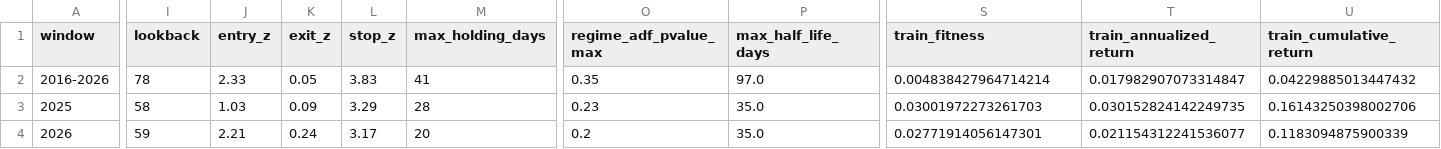
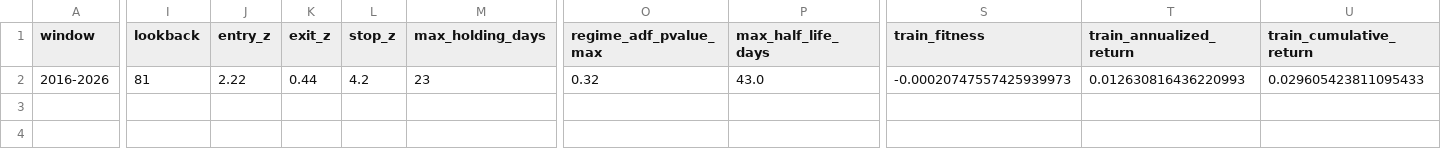
Before and after one commit to Gavinzip/tmp, a CSV file: results/reco_problem2_ga_params.csv, drawn as a sheet; only a part is shown, gaps mark what is left out; rows hold the shown columns only; the diff covers the shown part only; the diff names each change by its address in the sheet, - before the commit and + after, or states it on an @@ line.

```diff
--- a/results/reco_problem2_ga_params.csv
+++ b/results/reco_problem2_ga_params.csv
-I2 (lookback): 78
+I2 (lookback): 81
-J2 (entry_z): 2.33
+J2 (entry_z): 2.22
-K2 (exit_z): 0.05
+K2 (exit_z): 0.44
-L2 (stop_z): 3.83
+L2 (stop_z): 4.2
-M2 (max_holding_days): 41
+M2 (max_holding_days): 23
-O2 (regime_adf_pvalue_max): 0.35
+O2 (regime_adf_pvalue_max): 0.32
-P2 (max_half_life_days): 97.0
+P2 (max_half_life_days): 43.0
-S2 (train_fitness): 0.004838427964714214
+S2 (train_fitness): -0.00020747557425939973
-T2 (train_annualized_return): 0.017982907073314847
+T2 (train_annualized_return): 0.012630816436220993
-U2 (train_cumulative_return): 0.04229885013447432
+U2 (train_cumulative_return): 0.029605423811095433
-row 3: 2025 | 58 | 1.03 | 0.09 | 3.29 | 28 | 0.23 | 35.0 | 0.03001972273261703 | 0.030152824142249735 | 0.16143250398002706
-row 4: 2026 | 59 | 2.21 | 0.24 | 3.17 | 20 | 0.2 | 35.0 | 0.02771914056147301 | 0.021154312241536077 | 0.1183094875900339
```
Also changed, not shown: 3 edited cells elsewhere in this file, results/reco_problem2_ga_trade_log.csv, results/reco_problem2_ga_window_metrics.csv, 49 other files.
